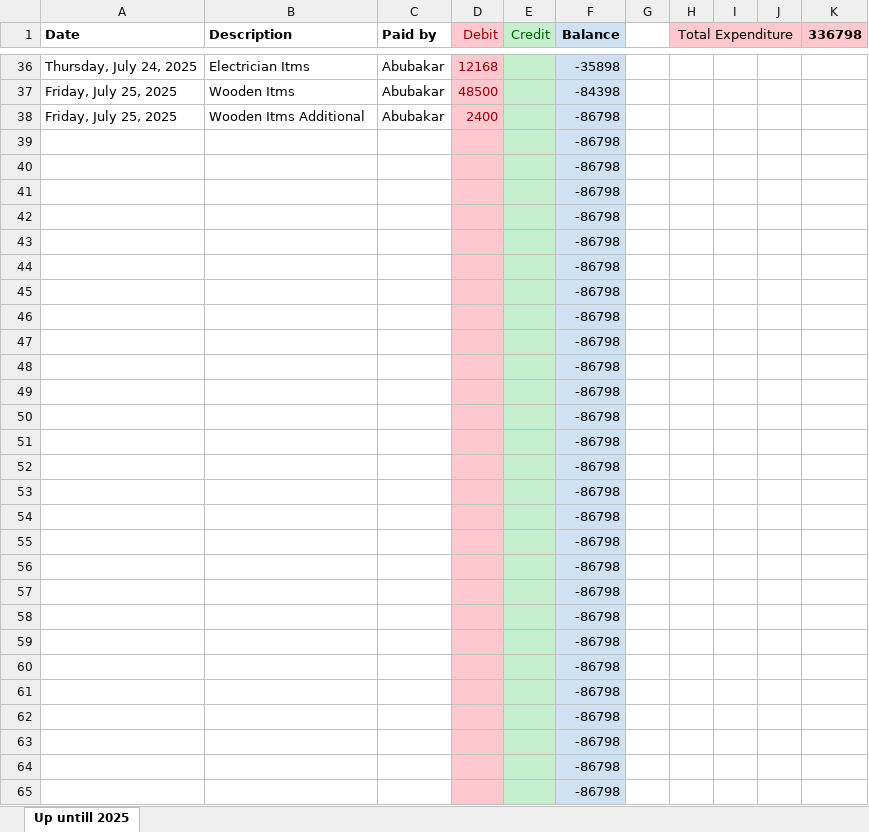
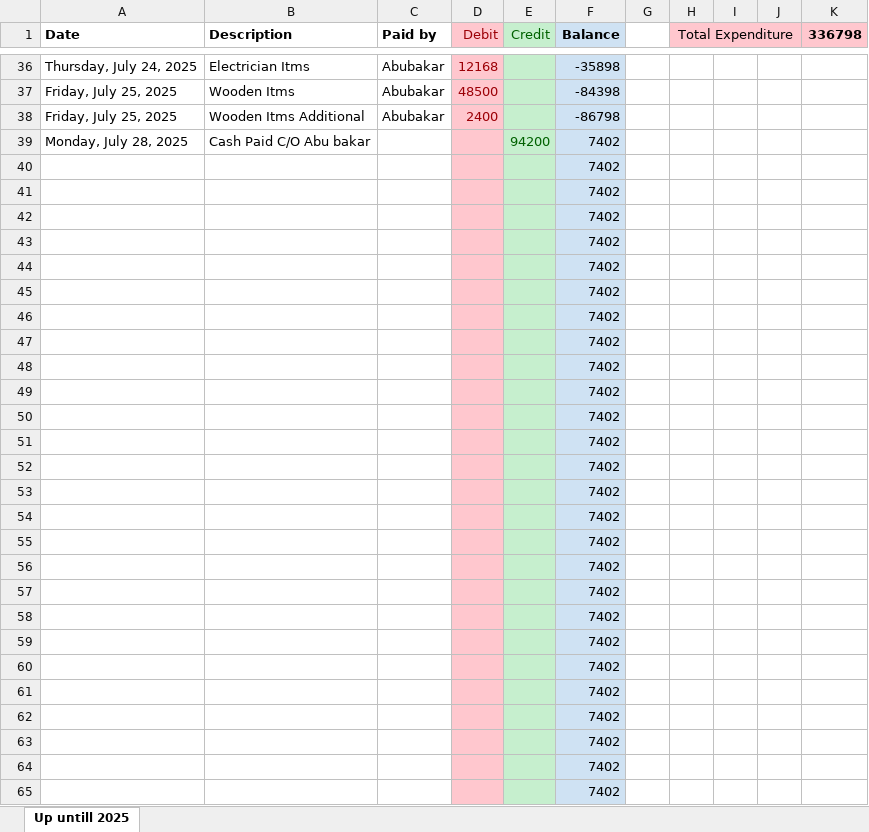
Before and after one commit to mianIndustries/Mian-Industries, an Excel workbook: Cash Book/Expenditure Mian Anjum Saeed.xlsx, sheet Up untill 2025, drawn as a sheet; only a part is shown, gaps mark what is left out; values as stored, in another font and other column widths than the file's, no borders; removed rows and columns are numbered as before the commit, all else as after; the diff covers the shown part only; the diff names each change by its address in the sheet, - before the commit and + after, or states it on an @@ line.

```diff
--- a/Cash Book/Expenditure Mian Anjum Saeed.xlsx (sheet Up untill 2025)
+++ b/Cash Book/Expenditure Mian Anjum Saeed.xlsx (sheet Up untill 2025)
-row 39:  |  |  |  |  | -86798
+row 39: Monday, July 28, 2025 | Cash Paid C/O Abu bakar |  |  | 94200 | 7402
-F40:F65 (Balance): -86798
+F40:F65 (Balance): 7402
```
Also changed, not shown: 32 edited cells elsewhere in this sheet, Cash Book/Advances.xlsx, Cash Book/Daily Cash Book Running.xlsx, 3 other files.
